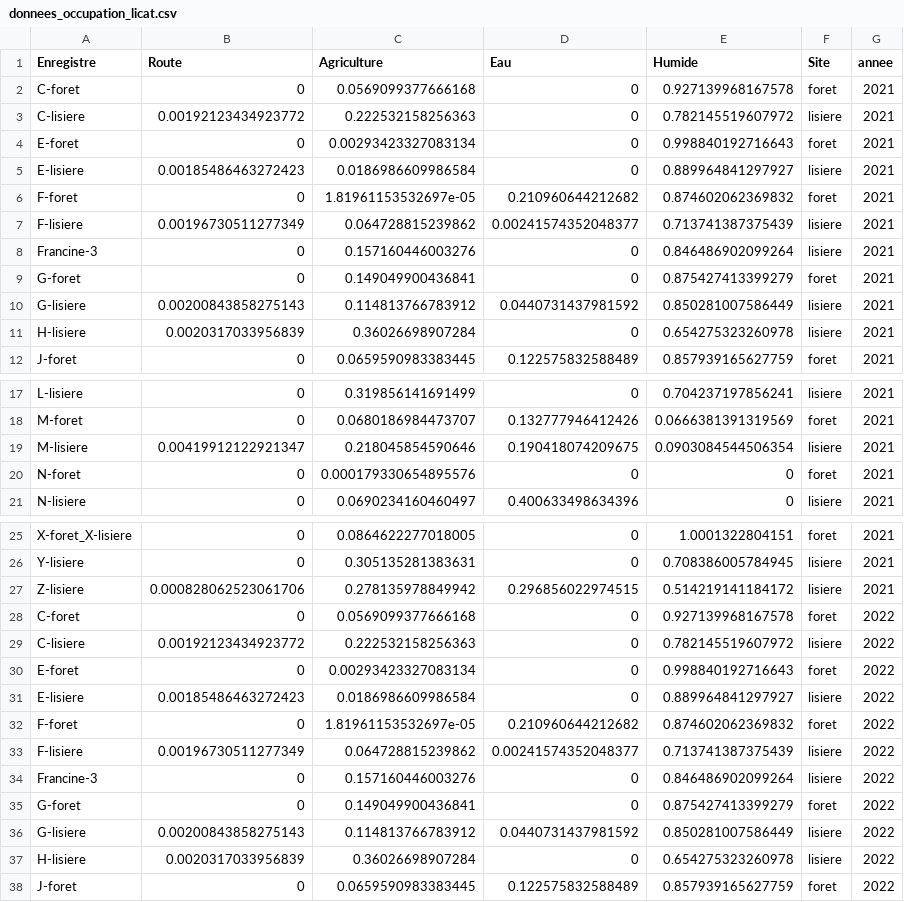
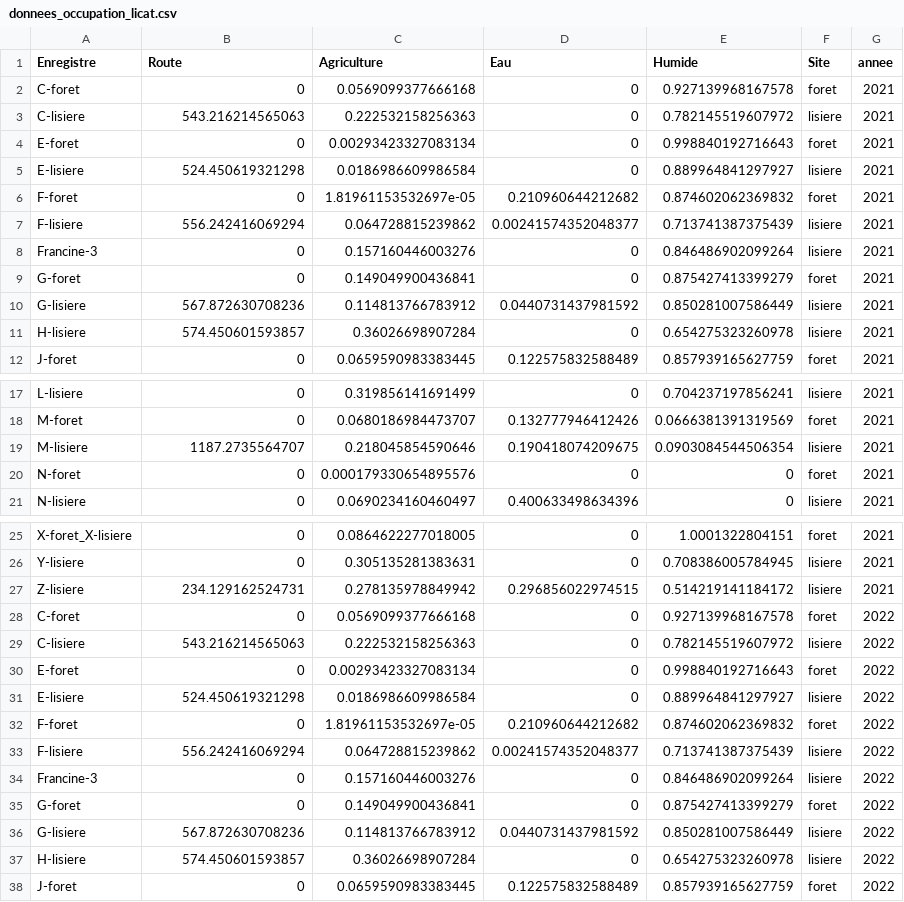
Before and after one commit to mcmayotte/CR_anoure, a CSV file: donnees/donnees_occupation_licat.csv, drawn as a sheet; only a part is shown, gaps mark what is left out; the diff covers the shown part only.

Commit message:
Fallait pas faire superficie pour route... c'est un nombre de km (jcrois)

```diff
--- a/donnees/donnees_occupation_licat.csv
+++ b/donnees/donnees_occupation_licat.csv
@@ -2,11 +2,11 @@
 "C-foret",0,0.0569099377666168,0,0.927139968167578,"foret","2021"
-"C-lisiere",0.00192123434923772,0.222532158256363,0,0.782145519607972,"lisiere","2021"
+"C-lisiere",543.216214565063,0.222532158256363,0,0.782145519607972,"lisiere","2021"
 "E-foret",0,0.00293423327083134,0,0.998840192716643,"foret","2021"
-"E-lisiere",0.00185486463272423,0.0186986609986584,0,0.889964841297927,"lisiere","2021"
+"E-lisiere",524.450619321298,0.0186986609986584,0,0.889964841297927,"lisiere","2021"
 "F-foret",0,1.81961153532697e-05,0.210960644212682,0.874602062369832,"foret","2021"
-"F-lisiere",0.00196730511277349,0.064728815239862,0.00241574352048377,0.713741387375439,"lisiere","2021"
+"F-lisiere",556.242416069294,0.064728815239862,0.00241574352048377,0.713741387375439,"lisiere","2021"
 "Francine-3",0,0.157160446003276,0,0.846486902099264,"lisiere","2021"
 "G-foret",0,0.149049900436841,0,0.875427413399279,"foret","2021"
-"G-lisiere",0.00200843858275143,0.114813766783912,0.0440731437981592,0.850281007586449,"lisiere","2021"
-"H-lisiere",0.0020317033956839,0.36026698907284,0,0.654275323260978,"lisiere","2021"
+"G-lisiere",567.872630708236,0.114813766783912,0.0440731437981592,0.850281007586449,"lisiere","2021"
+"H-lisiere",574.450601593857,0.36026698907284,0,0.654275323260978,"lisiere","2021"
 "J-foret",0,0.0659590983383445,0.122575832588489,0.857939165627759,"foret","2021"
@@ -18,3 +18,3 @@
 "M-foret",0,0.0680186984473707,0.132777946412426,0.0666381391319569,"foret","2021"
-"M-lisiere",0.00419912122921347,0.218045854590646,0.190418074209675,0.0903084544506354,"lisiere","2021"
+"M-lisiere",1187.2735564707,0.218045854590646,0.190418074209675,0.0903084544506354,"lisiere","2021"
 "N-foret",0,0.000179330654895576,0,0,"foret","2021"
@@ -26,13 +26,13 @@
 "Y-lisiere",0,0.305135281383631,0,0.708386005784945,"lisiere","2021"
-"Z-lisiere",0.000828062523061706,0.278135978849942,0.296856022974515,0.514219141184172,"lisiere","2021"
+"Z-lisiere",234.129162524731,0.278135978849942,0.296856022974515,0.514219141184172,"lisiere","2021"
 "C-foret",0,0.0569099377666168,0,0.927139968167578,"foret","2022"
-"C-lisiere",0.00192123434923772,0.222532158256363,0,0.782145519607972,"lisiere","2022"
+"C-lisiere",543.216214565063,0.222532158256363,0,0.782145519607972,"lisiere","2022"
 "E-foret",0,0.00293423327083134,0,0.998840192716643,"foret","2022"
-"E-lisiere",0.00185486463272423,0.0186986609986584,0,0.889964841297927,"lisiere","2022"
+"E-lisiere",524.450619321298,0.0186986609986584,0,0.889964841297927,"lisiere","2022"
 "F-foret",0,1.81961153532697e-05,0.210960644212682,0.874602062369832,"foret","2022"
-"F-lisiere",0.00196730511277349,0.064728815239862,0.00241574352048377,0.713741387375439,"lisiere","2022"
+"F-lisiere",556.242416069294,0.064728815239862,0.00241574352048377,0.713741387375439,"lisiere","2022"
 "Francine-3",0,0.157160446003276,0,0.846486902099264,"lisiere","2022"
 "G-foret",0,0.149049900436841,0,0.875427413399279,"foret","2022"
-"G-lisiere",0.00200843858275143,0.114813766783912,0.0440731437981592,0.850281007586449,"lisiere","2022"
-"H-lisiere",0.0020317033956839,0.36026698907284,0,0.654275323260978,"lisiere","2022"
+"G-lisiere",567.872630708236,0.114813766783912,0.0440731437981592,0.850281007586449,"lisiere","2022"
+"H-lisiere",574.450601593857,0.36026698907284,0,0.654275323260978,"lisiere","2022"
 "J-foret",0,0.0659590983383445,0.122575832588489,0.857939165627759,"foret","2022"
```
Also changed, not shown: 2 edited cells elsewhere in this file, donnees/donnees_occupation.csv, 1 other file.
